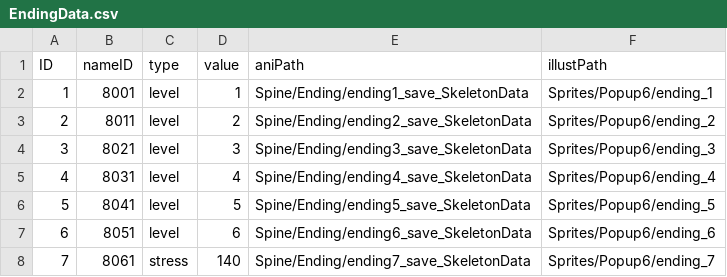
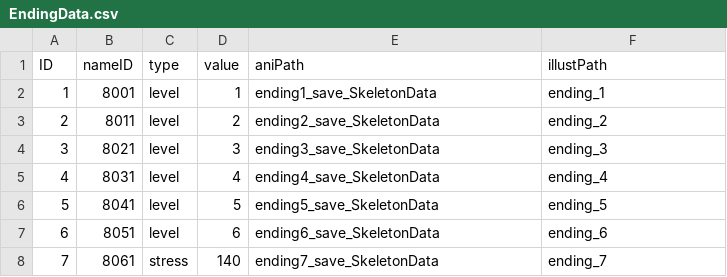
Before and after one commit to MajorGKing/AntCompanyStudy, a CSV file: Assets/@Resources/Data/ExcelData/EndingData.csv, drawn as a sheet.

```diff
--- a/Assets/@Resources/Data/ExcelData/EndingData.csv
+++ b/Assets/@Resources/Data/ExcelData/EndingData.csv
@@ -1,8 +1,8 @@
 ID,nameID,type,value,aniPath,illustPath
-1,8001,level,1,Spine/Ending/ending1_save_SkeletonData,Sprites/Popup6/ending_1
-2,8011,level,2,Spine/Ending/ending2_save_SkeletonData,Sprites/Popup6/ending_2
-3,8021,level,3,Spine/Ending/ending3_save_SkeletonData,Sprites/Popup6/ending_3
-4,8031,level,4,Spine/Ending/ending4_save_SkeletonData,Sprites/Popup6/ending_4
-5,8041,level,5,Spine/Ending/ending5_save_SkeletonData,Sprites/Popup6/ending_5
-6,8051,level,6,Spine/Ending/ending6_save_SkeletonData,Sprites/Popup6/ending_6
-7,8061,stress,140,Spine/Ending/ending7_save_SkeletonData,Sprites/Popup6/ending_7
+1,8001,level,1,ending1_save_SkeletonData,ending_1
+2,8011,level,2,ending2_save_SkeletonData,ending_2
+3,8021,level,3,ending3_save_SkeletonData,ending_3
+4,8031,level,4,ending4_save_SkeletonData,ending_4
+5,8041,level,5,ending5_save_SkeletonData,ending_5
+6,8051,level,6,ending6_save_SkeletonData,ending_6
+7,8061,stress,140,ending7_save_SkeletonData,ending_7
```
Also changed, not shown: Assets/@Resources/Data/ExcelData/CollectionData.csv, Assets/@Resources/Data/ExcelData/GoHomeData.csv, 22 other files.
